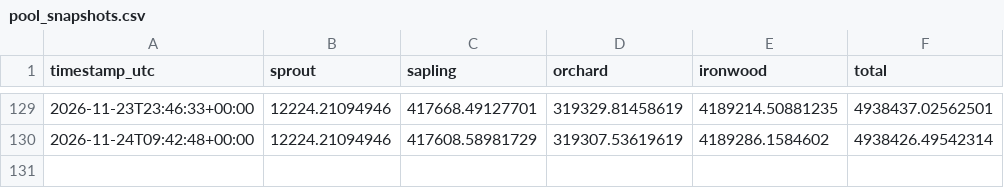
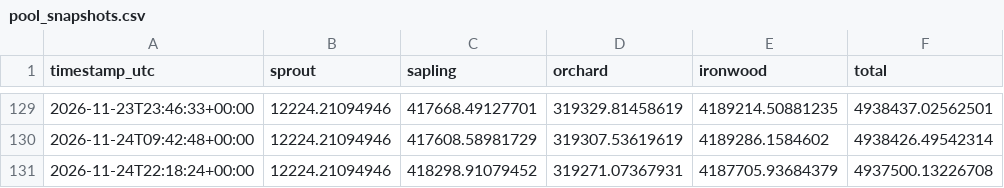
Before and after one commit to kellyonchain/zec-flow-digest, a CSV file: data/pool_snapshots.csv, drawn as a sheet; only a part is shown, gaps mark what is left out; the diff names each change by its address in the sheet, - before the commit and + after, or states it on an @@ line.

```diff
--- a/data/pool_snapshots.csv
+++ b/data/pool_snapshots.csv
+row 131: 2026-11-24T22:18:24+00:00 | 12224.21094946 | 418298.91079452 | 319271.07367931 | 4187705.93684379 | 4937500.13226708
```
Also changed, not shown: data/daily_totals.csv.
